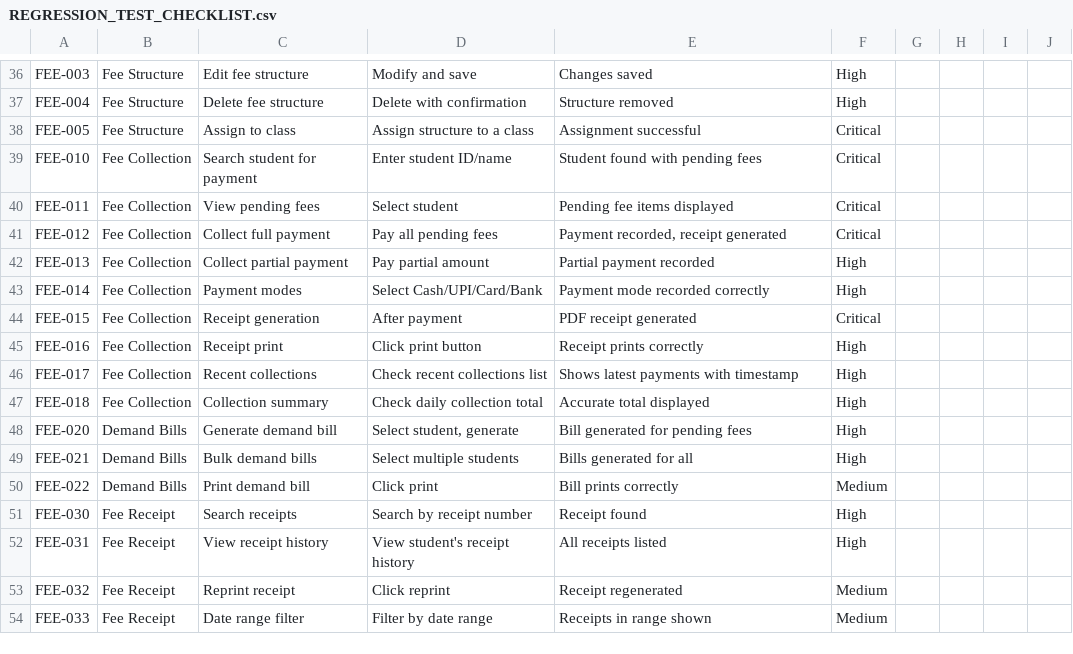
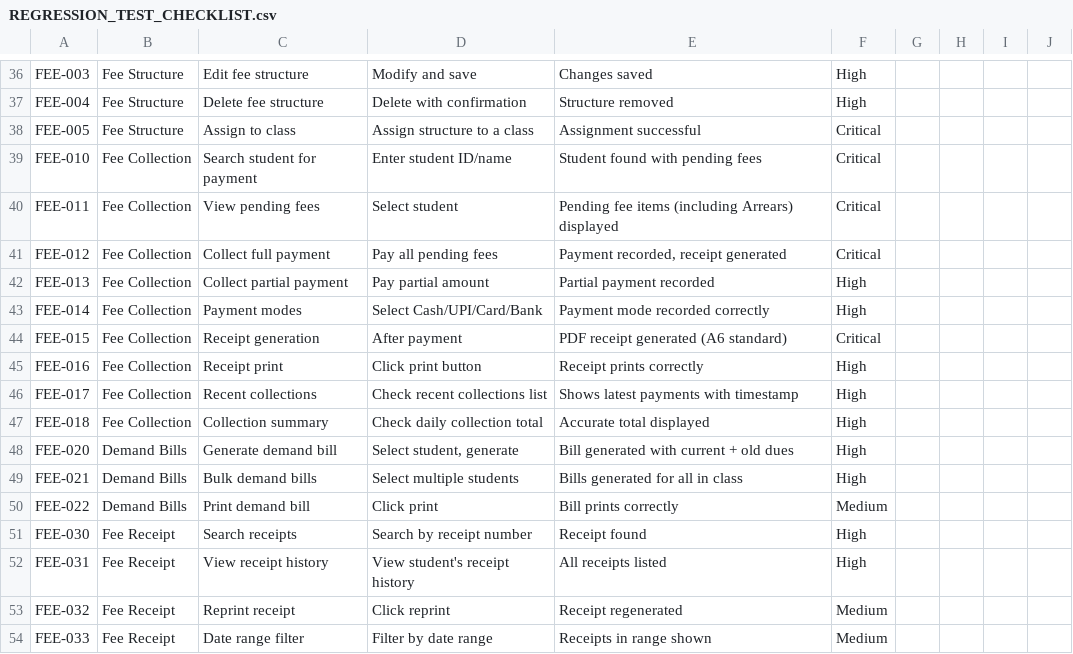
Before and after one commit to Sumit21adm/School-Management-System, a CSV file: APP Test/REGRESSION_TEST_CHECKLIST.csv, drawn as a sheet; only a part is shown, gaps mark what is left out; the diff covers the shown part only.

Commit message:
Update regression checklist for admissions and offline features
Enhanced test cases for admissions (validation, import/export, photo upload), fee collection (arrears, receipt format), and demand bills. Added new sections for offline mode and data sync scenarios. Updated print settings and clarified expected outcomes for several tests.

```diff
--- a/APP Test/REGRESSION_TEST_CHECKLIST.csv
+++ b/APP Test/REGRESSION_TEST_CHECKLIST.csv
@@ -39,3 +39,3 @@ FEE-005,Fee Structure,Assign to class,Assign structure to a class,Assignment suc
 FEE-010,Fee Collection,Search student for payment,Enter student ID/name,Student found with pending fees,Critical,,,,
-FEE-011,Fee Collection,View pending fees,Select student,Pending fee items displayed,Critical,,,,
+FEE-011,Fee Collection,View pending fees,Select student,Pending fee items (including Arrears) displayed,Critical,,,,
 FEE-012,Fee Collection,Collect full payment,Pay all pending fees,"Payment recorded, receipt generated",Critical,,,,
@@ -43,3 +43,3 @@ FEE-013,Fee Collection,Collect partial payment,Pay partial amount,Partial paymen
 FEE-014,Fee Collection,Payment modes,Select Cash/UPI/Card/Bank,Payment mode recorded correctly,High,,,,
-FEE-015,Fee Collection,Receipt generation,After payment,PDF receipt generated,Critical,,,,
+FEE-015,Fee Collection,Receipt generation,After payment,PDF receipt generated (A6 standard),Critical,,,,
 FEE-016,Fee Collection,Receipt print,Click print button,Receipt prints correctly,High,,,,
@@ -47,4 +47,4 @@ FEE-017,Fee Collection,Recent collections,Check recent collections list,Shows la
 FEE-018,Fee Collection,Collection summary,Check daily collection total,Accurate total displayed,High,,,,
-FEE-020,Demand Bills,Generate demand bill,"Select student, generate",Bill generated for pending fees,High,,,,
-FEE-021,Demand Bills,Bulk demand bills,Select multiple students,Bills generated for all,High,,,,
+FEE-020,Demand Bills,Generate demand bill,"Select student, generate",Bill generated with current + old dues,High,,,,
+FEE-021,Demand Bills,Bulk demand bills,Select multiple students,Bills generated for all in class,High,,,,
 FEE-022,Demand Bills,Print demand bill,Click print,Bill prints correctly,Medium,,,,
```
Also changed, not shown: 6 added rows, 3 removed rows and 10 edited cells elsewhere in this file.
